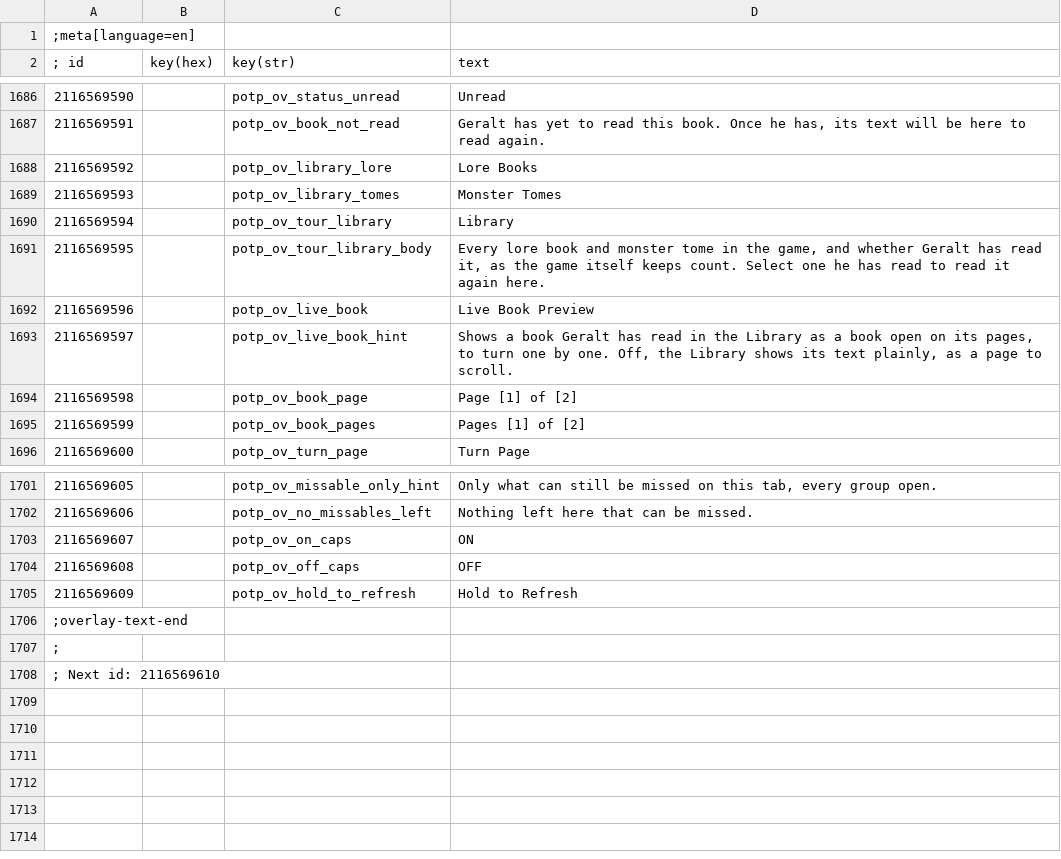
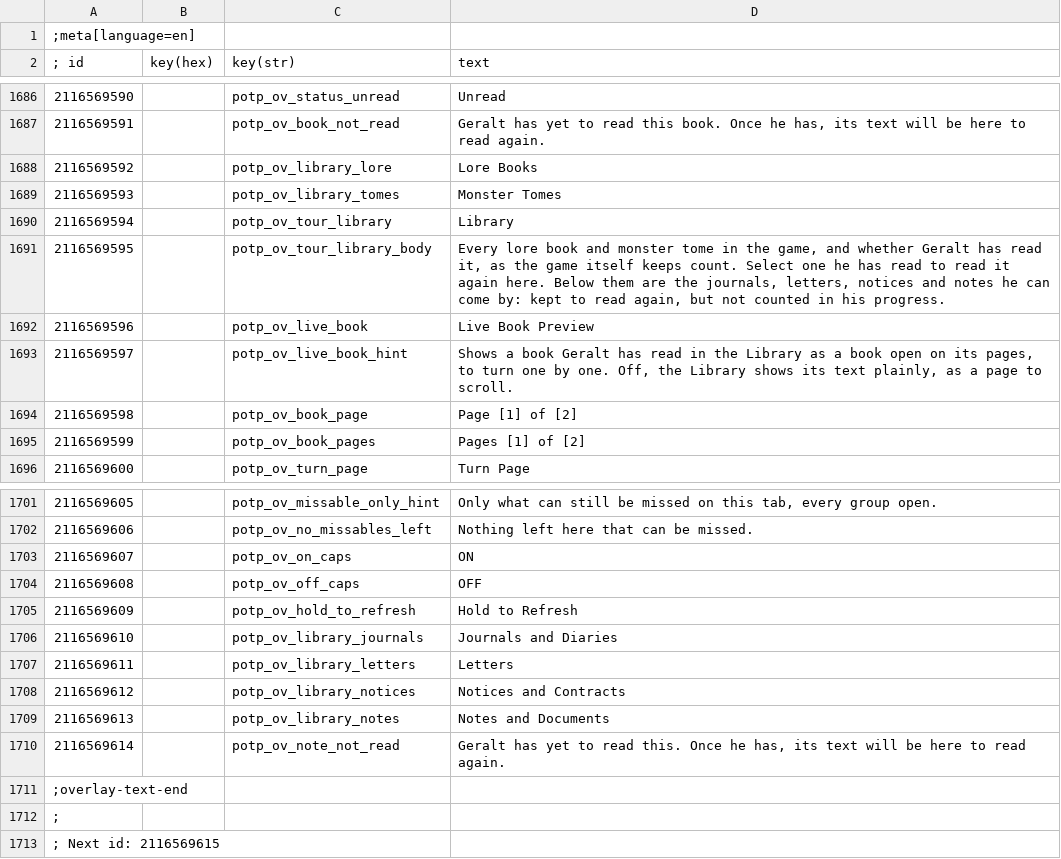
Before and after one commit to Faen668/Progress-On-The-Path, a CSV file: source/strings/en.csv, drawn as a sheet; only a part is shown, gaps mark what is left out.

Commit message:
Library: journals, letters, notices and notes on shelves of their own below the books, read and kept to read again but not counted in progress

```diff
--- a/source/strings/en.csv
+++ b/source/strings/en.csv
@@ -1690,3 +1690,3 @@
 2116569594||potp_ov_tour_library|Library
-2116569595||potp_ov_tour_library_body|Every lore book and monster tome in the game, and whether Geralt has read it, as the game itself keeps count. Select one he has read to read it again here.
+2116569595||potp_ov_tour_library_body|Every lore book and monster tome in the game, and whether Geralt has read it, as the game itself keeps count. Select one he has read to read it again here. Below them are the journals, letters, notices and notes he can come by: kept to read again, but not counted in his progress.
 2116569596||potp_ov_live_book|Live Book Preview
@@ -1705,4 +1705,9 @@
 2116569609||potp_ov_hold_to_refresh|Hold to Refresh
+2116569610||potp_ov_library_journals|Journals and Diaries
+2116569611||potp_ov_library_letters|Letters
+2116569612||potp_ov_library_notices|Notices and Contracts
+2116569613||potp_ov_library_notes|Notes and Documents
+2116569614||potp_ov_note_not_read|Geralt has yet to read this. Once he has, its text will be here to read again.
 ;overlay-text-end
 ;
-; Next id: 2116569610
+; Next id: 2116569615
```
Also changed, not shown: 24 other files.
